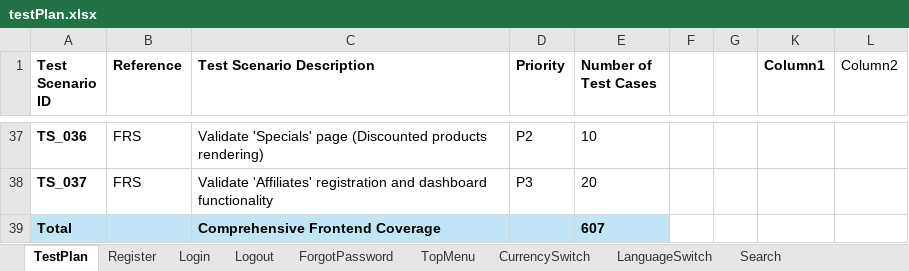
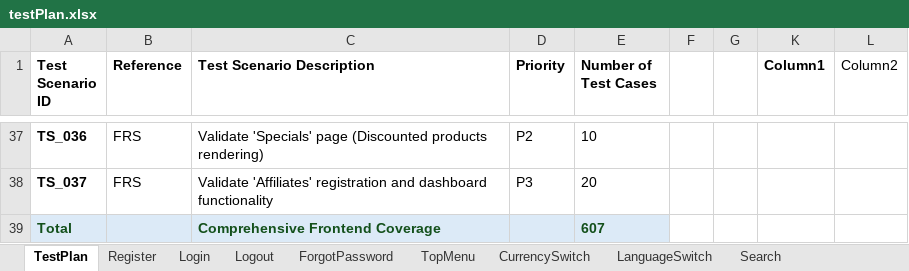
Before and after one commit to La-x-aN/OpenCart, an Excel workbook: testPlan.xlsx, sheet TestPlan, drawn as a sheet; only a part is shown, gaps mark what is left out; values as stored, in another font and other column widths than the file's, no borders; table styles not drawn; the diff names each change by its address in the sheet, - before the commit and + after, or states it on an @@ line.

Commit message:
full test plan and scenarios

```diff
--- a/testPlan.xlsx (sheet TestPlan)
+++ b/testPlan.xlsx (sheet TestPlan)
-A39:E39 fill: #C1E5F5
+A39:E39 fill: #DCEAF7
-A39 text colour: black
+A39 text colour: #13501B
-C39 text colour: black
+C39 text colour: #13501B
-E39 text colour: black
+E39 text colour: #13501B
```
